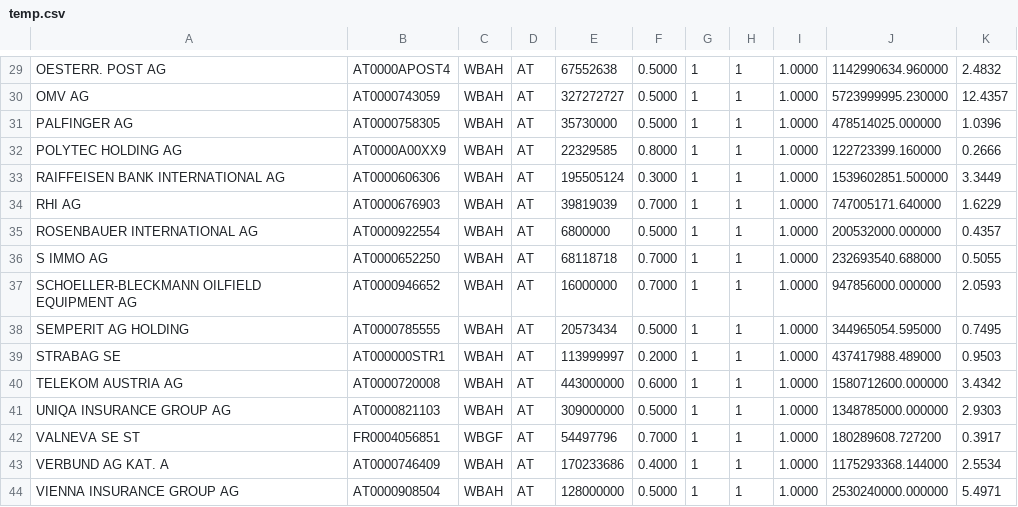
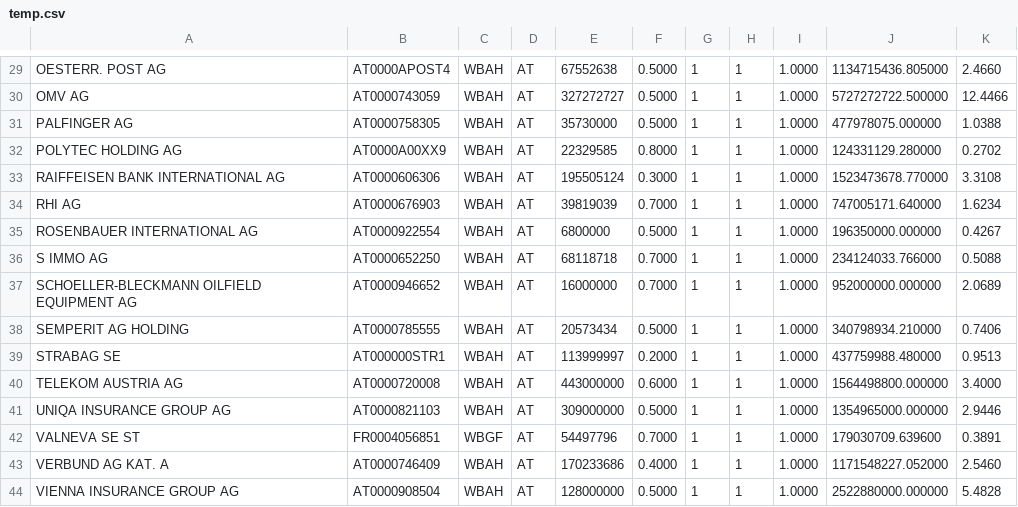
Before and after one commit to Tj0r/JSStockticker, a CSV file: temp.csv, drawn as a sheet; only a part is shown, gaps mark what is left out; the diff covers the shown part only; the diff names each change by its address in the sheet, - before the commit and + after, or states it on an @@ line.

```diff
--- a/temp.csv
+++ b/temp.csv
-J29: 1142990634.960000
+J29: 1134715436.805000
-K29: 2.4832
+K29: 2.4660
-J30: 5723999995.230000
+J30: 5727272722.500000
-K30: 12.4357
+K30: 12.4466
-J31: 478514025.000000
+J31: 477978075.000000
-K31: 1.0396
+K31: 1.0388
-J32: 122723399.160000
+J32: 124331129.280000
-K32: 0.2666
+K32: 0.2702
-J33: 1539602851.500000
+J33: 1523473678.770000
-K33: 3.3449
+K33: 3.3108
-K34: 1.6229
+K34: 1.6234
-J35: 200532000.000000
+J35: 196350000.000000
-K35: 0.4357
+K35: 0.4267
-J36: 232693540.688000
+J36: 234124033.766000
-K36: 0.5055
+K36: 0.5088
-J37: 947856000.000000
+J37: 952000000.000000
-K37: 2.0593
+K37: 2.0689
-J38: 344965054.595000
+J38: 340798934.210000
-K38: 0.7495
+K38: 0.7406
-J39: 437417988.489000
+J39: 437759988.480000
-K39: 0.9503
+K39: 0.9513
-J40: 1580712600.000000
+J40: 1564498800.000000
-K40: 3.4342
+K40: 3.4000
-J41: 1348785000.000000
+J41: 1354965000.000000
-K41: 2.9303
+K41: 2.9446
-J42: 180289608.727200
+J42: 179030709.639600
-K42: 0.3917
+K42: 0.3891
-J43: 1175293368.144000
+J43: 1171548227.052000
-K43: 2.5534
+K43: 2.5460
-J44: 2530240000.000000
+J44: 2522880000.000000
-K44: 5.4971
+K44: 5.4828
```
Also changed, not shown: 44 edited cells elsewhere in this file, 4 other files.
